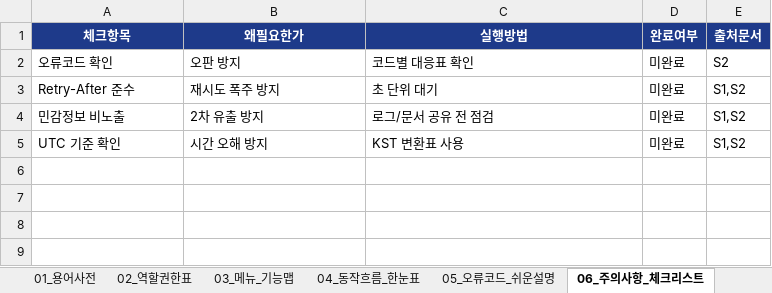
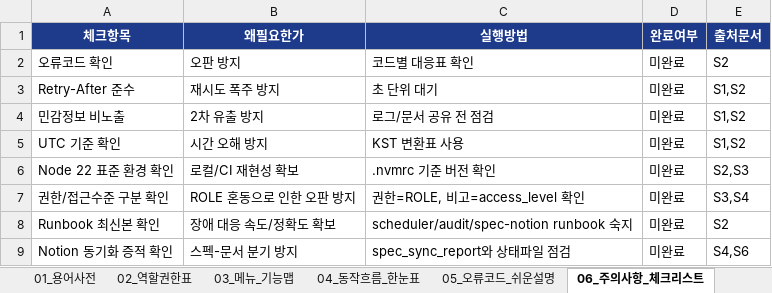
Before and after one commit to hyungjin-J/AI_Chat_for_CS, an Excel workbook: menual/에이아이챗봇_통합_사용자_참조시트_20260221.xlsx, sheet 06_주의사항_체크리스트, drawn as a sheet; values as stored, in another font and other column widths than the file's, no borders; the diff names each change by its address in the sheet, - before the commit and + after, or states it on an @@ line.

Commit message:
chore: sync go-live updates, manuals, and chatGPT handoff docs

```diff
--- a/menual/에이아이챗봇_통합_사용자_참조시트_20260221.xlsx (sheet 06_주의사항_체크리스트)
+++ b/menual/에이아이챗봇_통합_사용자_참조시트_20260221.xlsx (sheet 06_주의사항_체크리스트)
+row 6: Node 22 표준 환경 확인 | 로컬/CI 재현성 확보 | .nvmrc 기준 버전 확인 | 미완료 | S2,S3
+row 7: 권한/접근수준 구분 확인 | ROLE 혼동으로 인한 오판 방지 | 권한=ROLE, 비고=access_level 확인 | 미완료 | S3,S4
+row 8: Runbook 최신본 확인 | 장애 대응 속도/정확도 확보 | scheduler/audit/spec-notion runbook 숙지 | 미완료 | S2
+row 9: Notion 동기화 증적 확인 | 스펙-문서 분기 방지 | spec_sync_report와 상태파일 점검 | 미완료 | S4,S6
```
Also changed, not shown: sheet 09_출처추적_매트릭스, sheet 01_용어사전, sheet 03_메뉴_기능맵, sheet 05_오류코드_쉬운설명, sheet 04_동작흐름_한눈표, sheet 08_문제해결_증상별, 4 more sheets, docs/references/google_ready_api_spec_v0.3_20260216.xlsx, 44 other files.
